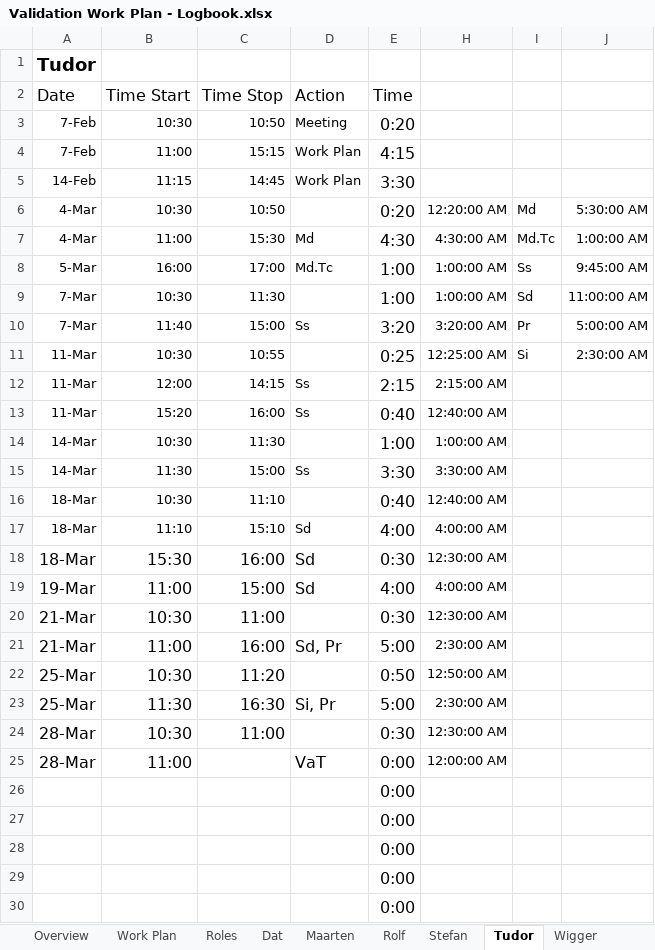
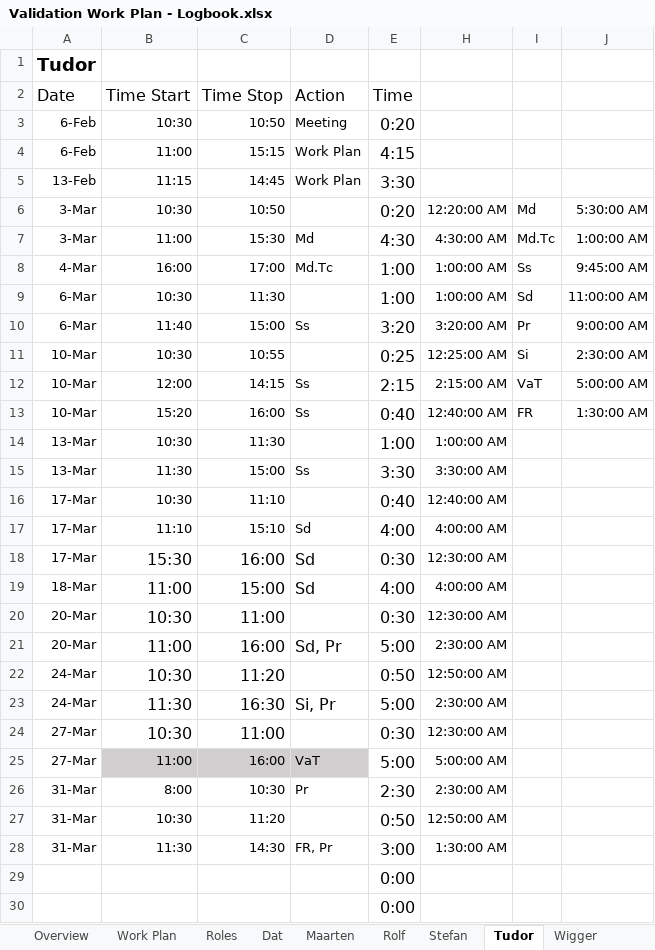
Before and after one commit to Boelensman1/DBL-Embedded-Systems, an Excel workbook: Final-Report/Process part/Validation Work Plan - Logbook.xlsx, sheet Tudor, drawn as a sheet; only a part is shown; values as stored, in another font and other column widths than the file's, no borders; conditional formats not drawn; removed rows and columns are numbered as before the commit, all else as after; the diff names each change by its address in the sheet, - before the commit and + after, or states it on an @@ line.

```diff
--- a/Final-Report/Process part/Validation Work Plan - Logbook.xlsx (sheet Tudor)
+++ b/Final-Report/Process part/Validation Work Plan - Logbook.xlsx (sheet Tudor)
-A3:A4 (Date): 7-Feb
+A3:A4 (Date): 6-Feb
-A5 (Date): 14-Feb
+A5 (Date): 13-Feb
-A6:A7 (Date): 4-Mar
+A6:A7 (Date): 3-Mar
-A8 (Date): 5-Mar
+A8 (Date): 4-Mar
-A9:A10 (Date): 7-Mar
+A9:A10 (Date): 6-Mar
-J10: 5:00:00 AM
+J10: 9:00:00 AM
-A11:A13 (Date): 11-Mar
+A11:A13 (Date): 10-Mar
-I12: (empty)
+I12: VaT
-J12: (empty)
+J12: 5:00:00 AM
-I13: (empty)
+I13: FR
-J13: (empty)
+J13: 1:30:00 AM
-A14:A15 (Date): 14-Mar
+A14:A15 (Date): 13-Mar
-A16:A18 (Date): 18-Mar
+A16:A18 (Date): 17-Mar
@@ A18:A24 text size: smaller @@
-A19 (Date): 19-Mar
+A19 (Date): 18-Mar
-A20:A21 (Date): 21-Mar
+A20:A21 (Date): 20-Mar
-A22:A23 (Date): 25-Mar
+A22:A23 (Date): 24-Mar
-A24:A25 (Date): 28-Mar
+A24:A25 (Date): 27-Mar
@@ A25:B25 text size: smaller @@
-B25:D25 fill: none
+B25:D25 fill: #D0CECE
-C25 (Time Stop): (empty)
+C25 (Time Stop): 16:00
@@ D25 text size: smaller @@
-E25 (Time): 0:00
+E25 (Time): 5:00
-H25: 12:00:00 AM
+H25: 5:00:00 AM
-row 26:  |  |  |  | 0:00
-row 27:  |  |  |  | 0:00
-row 28:  |  |  |  | 0:00
+row 26: 31-Mar | 8:00 | 10:30 | Pr | 2:30 | 2:30:00 AM
+row 27: 31-Mar | 10:30 | 11:20 |  | 0:50 | 12:50:00 AM
+row 28: 31-Mar | 11:30 | 14:30 | FR, Pr | 3:00 | 1:30:00 AM
```
Also changed, not shown: sheet Wigger, sheet Maarten, sheet Work Plan, sheet Overview, sheet Dat, sheet Stefan, 2 more sheets, formulas that keep their value, hidden cells, 1 other file.
